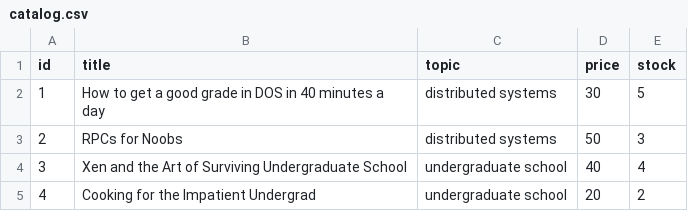
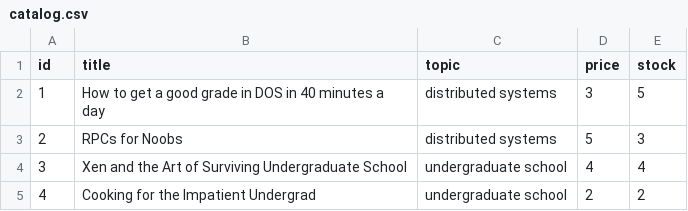
Before and after one commit to Ahmad-S20/bazar-project, a CSV file: catalog-service/catalog.csv, drawn as a sheet.

```diff
--- a/catalog-service/catalog.csv
+++ b/catalog-service/catalog.csv
@@ -1,5 +1,5 @@
 id,title,topic,price,stock
-1,How to get a good grade in DOS in 40 minutes a day,distributed systems,30,5
-2,RPCs for Noobs,distributed systems,50,3
-3,Xen and the Art of Surviving Undergraduate School,undergraduate school,40,4
-4,Cooking for the Impatient Undergrad,undergraduate school,20,2
+1,How to get a good grade in DOS in 40 minutes a day,distributed systems,3,5
+2,RPCs for Noobs,distributed systems,5,3
+3,Xen and the Art of Surviving Undergraduate School,undergraduate school,4,4
+4,Cooking for the Impatient Undergrad,undergraduate school,2,2
```
Also changed, not shown: 7 other files.
